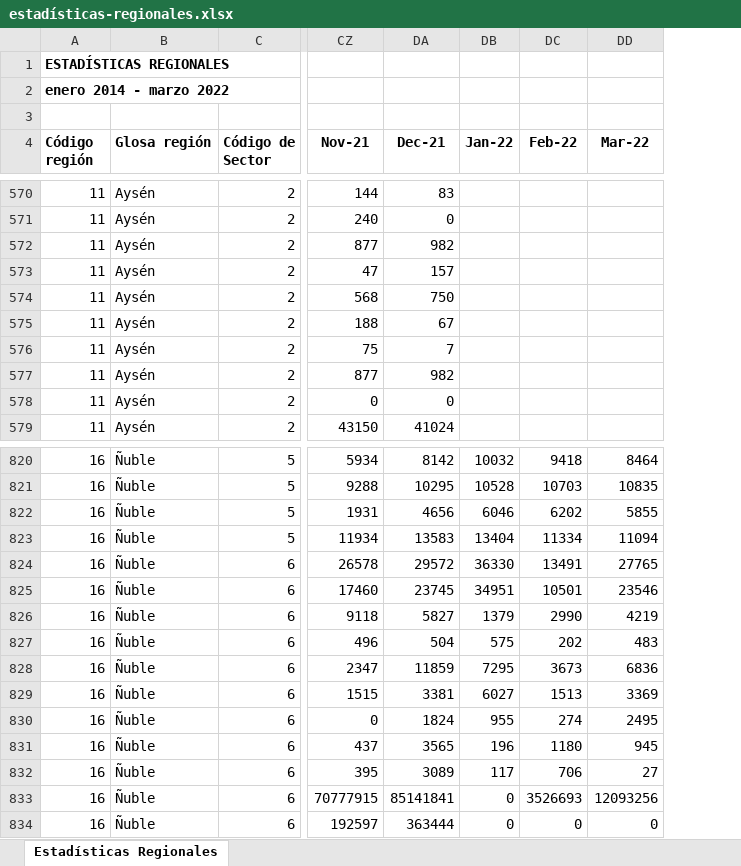
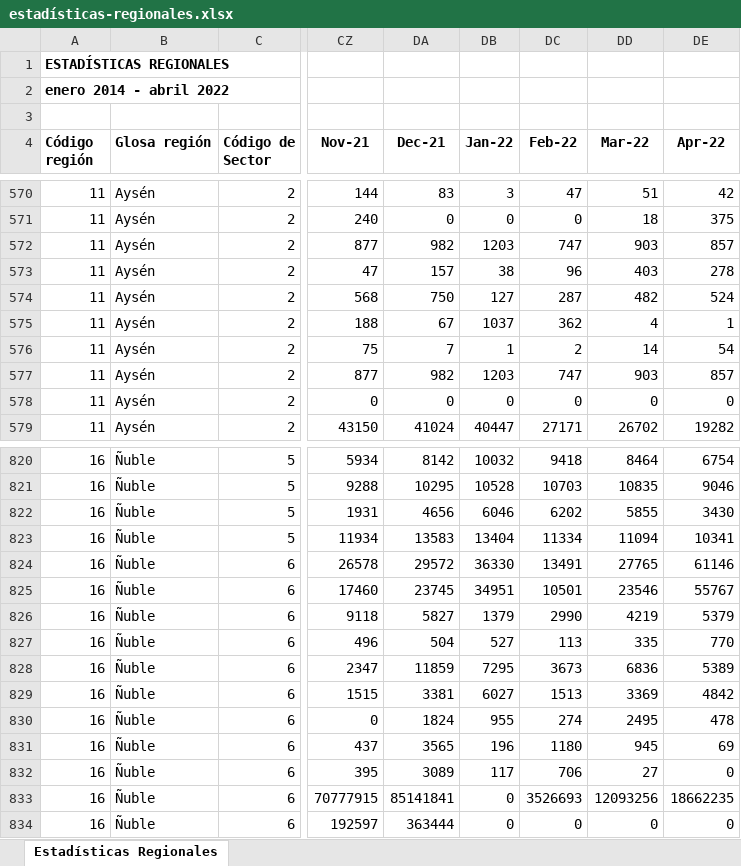
Before and after one commit to Sud-Austral/EstadisticasRegionales, an Excel workbook: Estadísticas Regionales/estadísticas-regionales.xlsx, sheet Estadísticas Regionales, drawn as a sheet; only a part is shown, gaps mark what is left out; values as stored, in another font and other column widths than the file's, no borders; the diff covers the shown part only; the diff names each change by its address in the sheet, - before the commit and + after, or states it on an @@ line.

```diff
--- a/Estadísticas Regionales/estadísticas-regionales.xlsx (sheet Estadísticas Regionales)
+++ b/Estadísticas Regionales/estadísticas-regionales.xlsx (sheet Estadísticas Regionales)
+column DE (Apr-22), rows 570-579: 42 | 375 | 857 | 278 | 524 | 1 | 54 | 857 | 0 | 19282; rows 820-834: 6754 | 9046 | 3430 | 10341 | 61146 | 55767 | 5379 | 770 | 5389 | 4842 | 478 | 69 | 0 | 18662235 | 0
-A2 (Código región): enero 2014 - marzo 2022
+A2 (Código región): enero 2014 - abril 2022
-DB570 (Jan-22): (empty)
+DB570 (Jan-22): 3
-DC570 (Feb-22): (empty)
+DC570 (Feb-22): 47
-DD570 (Mar-22): (empty)
+DD570 (Mar-22): 51
-DB571 (Jan-22): (empty)
+DB571 (Jan-22): 0
-DC571 (Feb-22): (empty)
+DC571 (Feb-22): 0
-DD571 (Mar-22): (empty)
+DD571 (Mar-22): 18
-DB572 (Jan-22): (empty)
+DB572 (Jan-22): 1203
-DC572 (Feb-22): (empty)
+DC572 (Feb-22): 747
-DD572 (Mar-22): (empty)
+DD572 (Mar-22): 903
-DB573 (Jan-22): (empty)
+DB573 (Jan-22): 38
-DC573 (Feb-22): (empty)
+DC573 (Feb-22): 96
-DD573 (Mar-22): (empty)
+DD573 (Mar-22): 403
-DB574 (Jan-22): (empty)
+DB574 (Jan-22): 127
-DC574 (Feb-22): (empty)
+DC574 (Feb-22): 287
-DD574 (Mar-22): (empty)
+DD574 (Mar-22): 482
-DB575 (Jan-22): (empty)
+DB575 (Jan-22): 1037
-DC575 (Feb-22): (empty)
+DC575 (Feb-22): 362
-DD575 (Mar-22): (empty)
+DD575 (Mar-22): 4
-DB576 (Jan-22): (empty)
+DB576 (Jan-22): 1
-DC576 (Feb-22): (empty)
+DC576 (Feb-22): 2
-DD576 (Mar-22): (empty)
+DD576 (Mar-22): 14
-DB577 (Jan-22): (empty)
+DB577 (Jan-22): 1203
-DC577 (Feb-22): (empty)
+DC577 (Feb-22): 747
-DD577 (Mar-22): (empty)
+DD577 (Mar-22): 903
-DB578 (Jan-22): (empty)
+DB578 (Jan-22): 0
-DC578 (Feb-22): (empty)
+DC578 (Feb-22): 0
-DD578 (Mar-22): (empty)
+DD578 (Mar-22): 0
-DB579 (Jan-22): (empty)
+DB579 (Jan-22): 40447
-DC579 (Feb-22): (empty)
+DC579 (Feb-22): 27171
-DD579 (Mar-22): (empty)
+DD579 (Mar-22): 26702
-DB827 (Jan-22): 575
+DB827 (Jan-22): 527
-DC827 (Feb-22): 202
+DC827 (Feb-22): 113
-DD827 (Mar-22): 483
+DD827 (Mar-22): 335
```
Also changed, not shown: 1 added row, 1 removed row and 160 edited cells elsewhere in this sheet, Estadísticas Regionales/descriptor-de-campos.xlsx.
